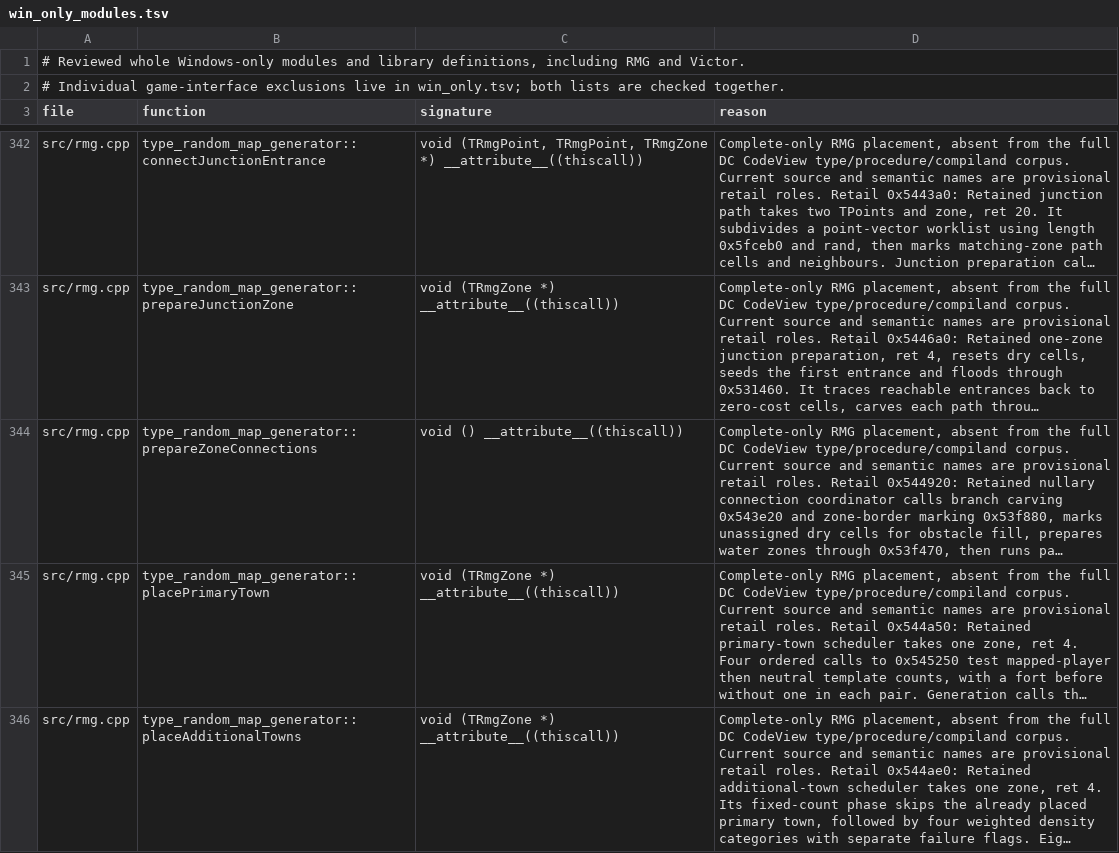
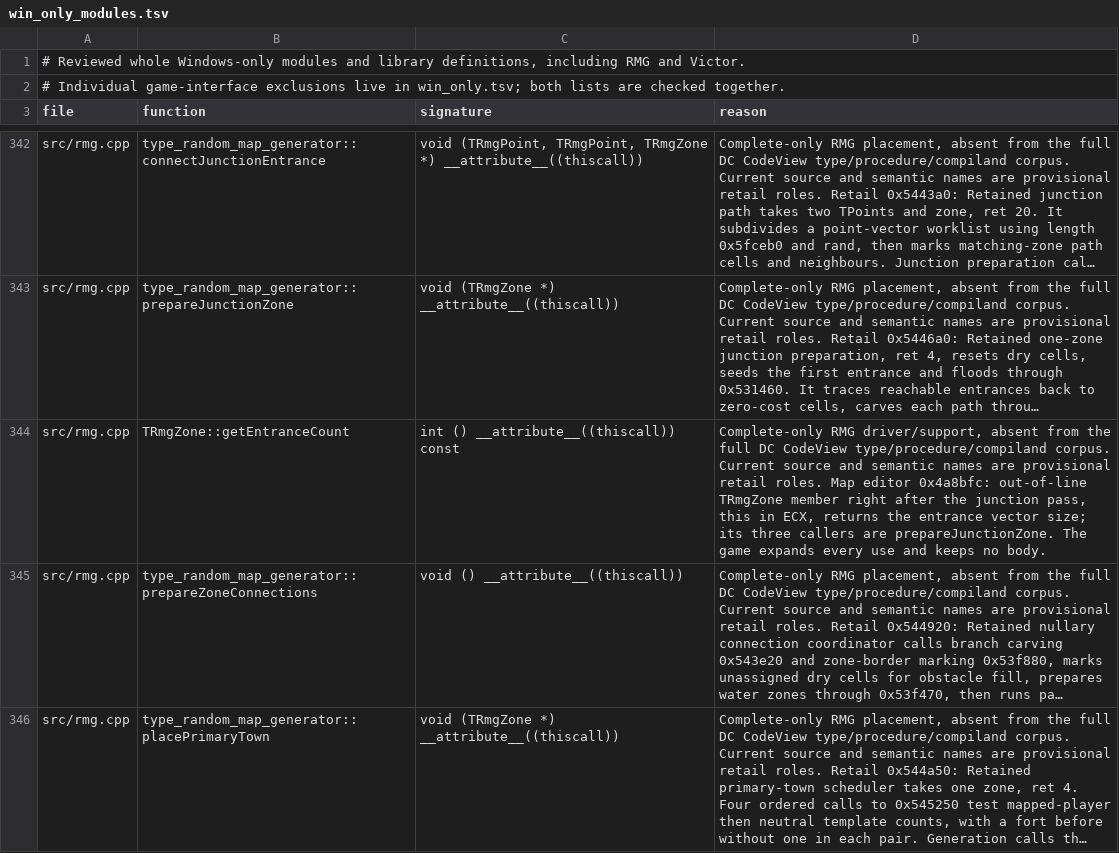
Before and after one commit to Simontwice/homm3-decomp, a TSV file: config/source/win_only_modules.tsv, drawn as a sheet; only a part is shown, gaps mark what is left out; the shorter side is filled out with more unchanged rows; long unchanged cells end in …; the diff names each change by its address in the sheet, - before the commit and + after, or states it on an @@ line.

```diff
--- a/config/source/win_only_modules.tsv
+++ b/config/source/win_only_modules.tsv
+row 344: src/rmg.cpp | TRmgZone::getEntranceCount | int () __attribute__((thiscall)) const | Complete-only RMG driver/support, absent from the full DC CodeView type/procedure/compiland corpus. Current source and semantic names are provisional retail roles. Map editor 0x4a8bfc: out-of-line TRmgZone member right after the junction pass, this in ECX, returns the entrance vector size; its three callers are prepareJunctionZone. The game expands every use and keeps no body.
```
Also changed, not shown: 2 other files.
